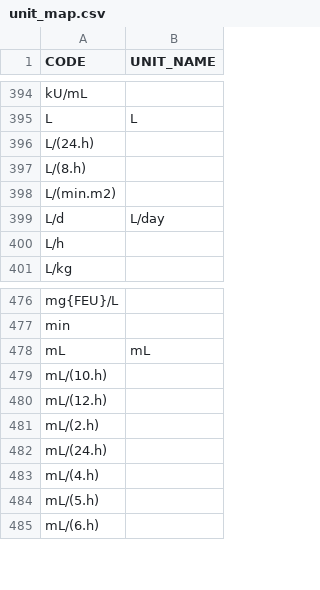
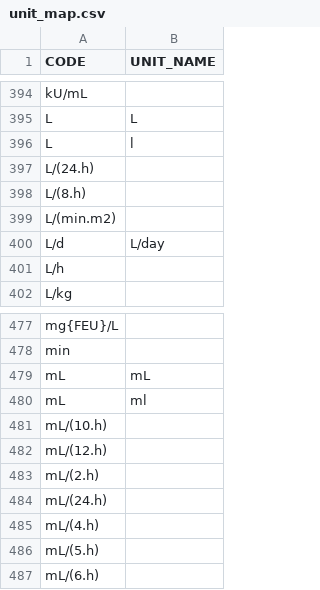
Before and after one commit to ARCH-commons/i2p-transform, a CSV file: curated_data/unit_map.csv, drawn as a sheet; only a part is shown, gaps mark what is left out.

Commit message:
med_admin minus days supply modifiers and unit_map tweak
Missed these files in the previous commit with similar message.

```diff
--- a/curated_data/unit_map.csv
+++ b/curated_data/unit_map.csv
@@ -395,2 +395,3 @@ kU/mL,
 L,L
+L,l
 L/(24.h),
@@ -478,2 +479,3 @@ min,
 mL,mL
+mL,ml
 mL/(10.h),
```
Also changed, not shown: 1 other file.
